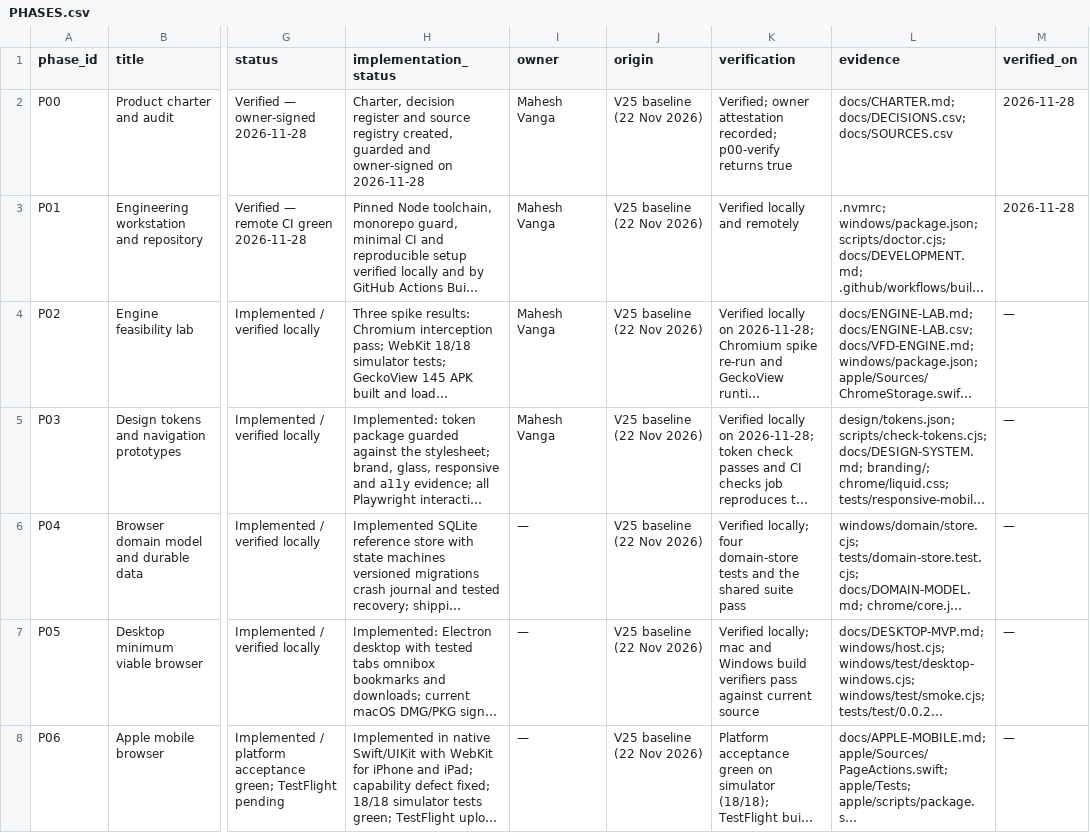
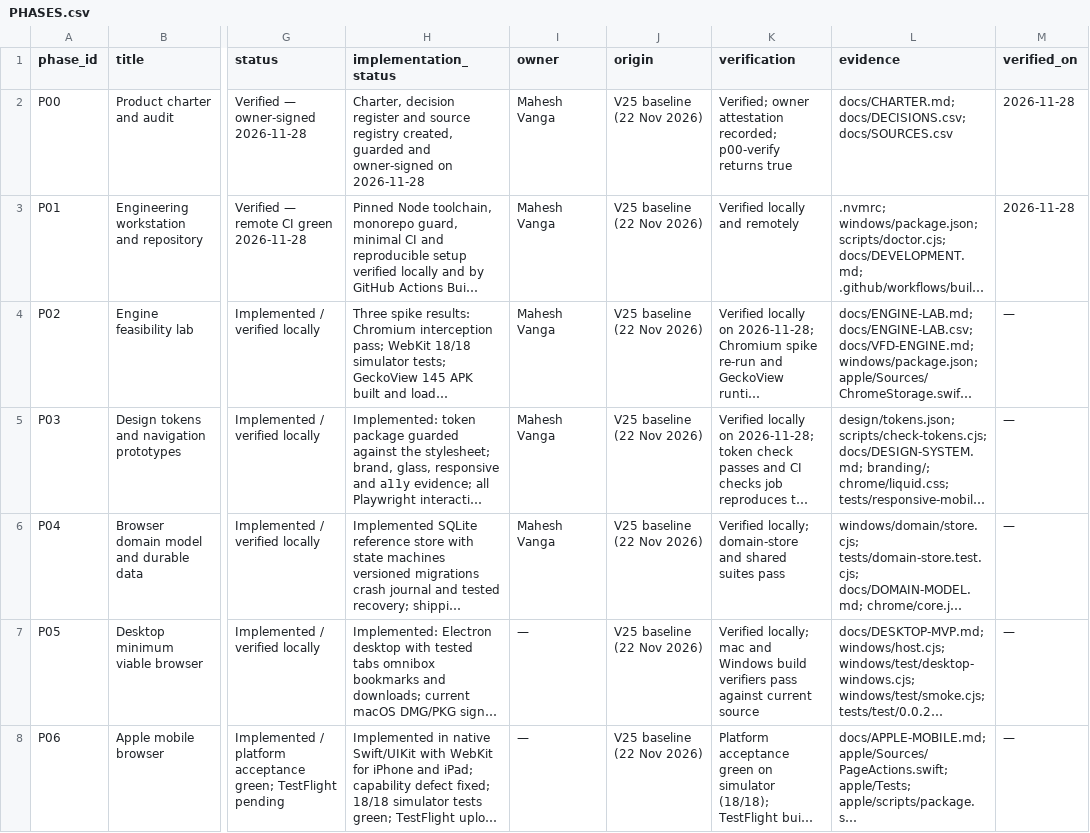
Before and after one commit to Mahesh-Vanga/vaayvu-site, a CSV file: docs/PHASES.csv, drawn as a sheet; only a part is shown, gaps mark what is left out; long unchanged cells end in …; the diff names each change by its address in the sheet, - before the commit and + after, or states it on an @@ line.

```diff
--- a/docs/PHASES.csv
+++ b/docs/PHASES.csv
-I6 (owner): —
+I6 (owner): Mahesh Vanga
-K6 (verification): Verified locally; four domain-store tests and the shared suite pass
+K6 (verification): Verified locally; domain-store and shared suites pass
```
Also changed, not shown: docs/DECISIONS.csv, 2 other files.
